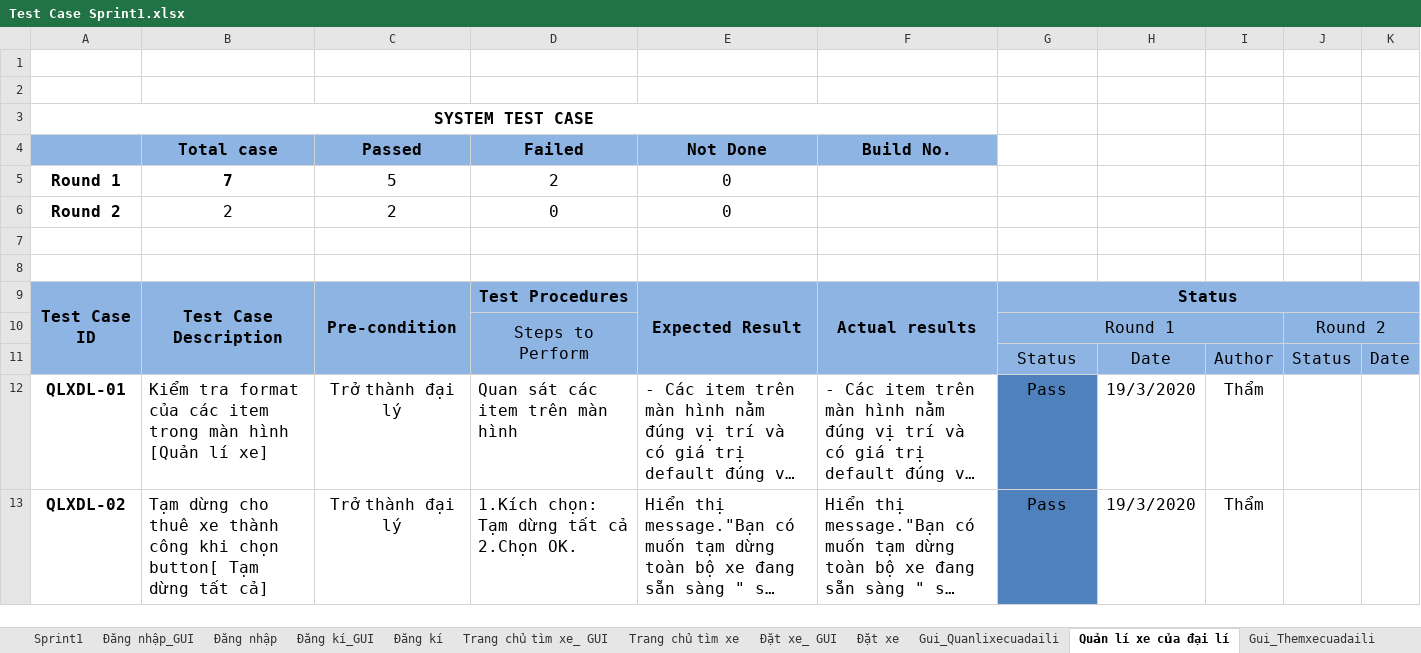
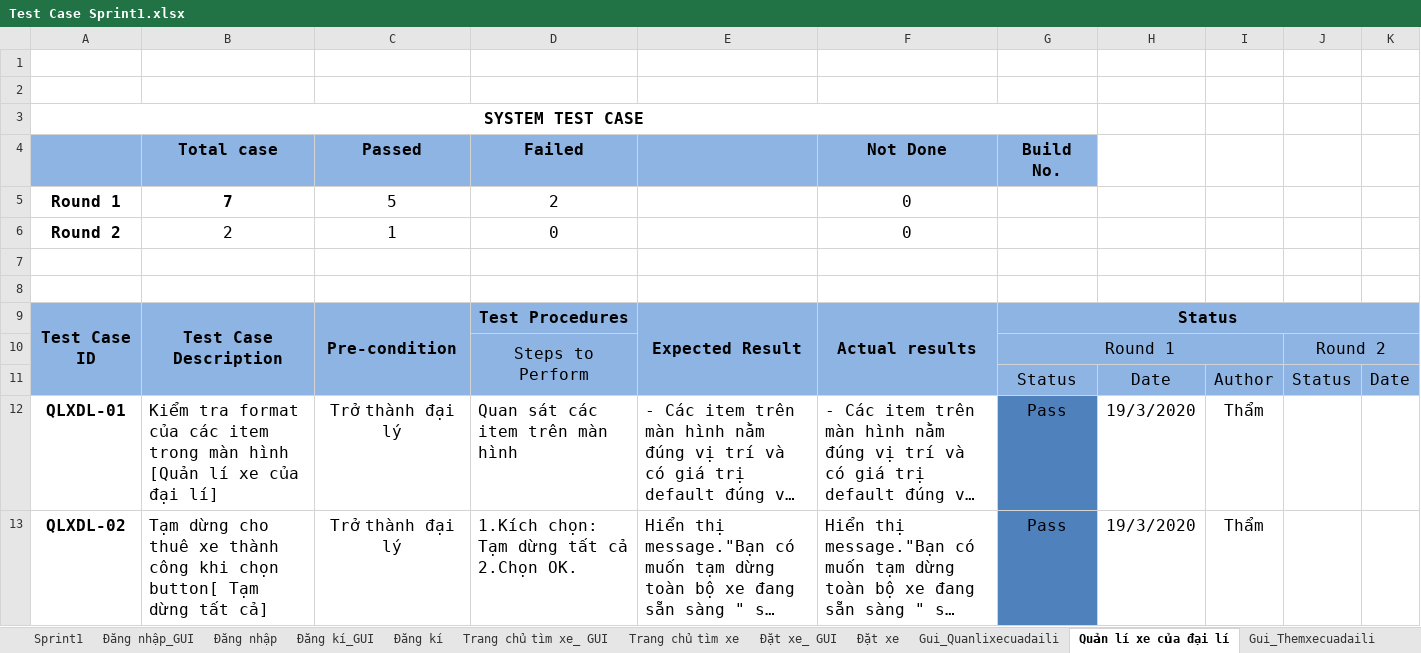
Before and after one commit to Trungri/khoaluantotnghiepDoc, an Excel workbook: 01_KHOA_LUAN_TN_DOCUMENT/8. TESTING/01.Sprint1/Test Case Sprint1.xlsx, sheet Quản lí xe của đại lí, drawn as a sheet; only a part is shown; long unchanged cells end in …; values as stored, in another font and other column widths than the file's, no borders; the diff names each change by its address in the sheet, - before the commit and + after, or states it on an @@ line.

Commit message:
done

```diff
--- a/01_KHOA_LUAN_TN_DOCUMENT/8. TESTING/01.Sprint1/Test Case Sprint1.xlsx (sheet Quản lí xe của đại lí)
+++ b/01_KHOA_LUAN_TN_DOCUMENT/8. TESTING/01.Sprint1/Test Case Sprint1.xlsx (sheet Quản lí xe của đại lí)
-A3:F3 merged
+A3:G3 merged
-E4: Not Done
+E4: (empty)
-F4: Build No.
+F4: Not Done
-G4: (empty)
+G4: Build No.
-G4 fill: none
+G4 fill: #8EB4E3
-E5:E6: 0
+E5:E6: (empty)
-F5:F6: (empty)
+F5:F6: 0
-C6: 2
+C6: 1
-B12: …[Quản lí xe]
+B12: …[Quản lí xe của đại lí]
```
Also changed, not shown: sheet Thêm xe của đại lí, sheet Đăng kí, sheet Sprint1, sheet Trang chủ tìm xe, sheet Đặt xe, 22 other files.
